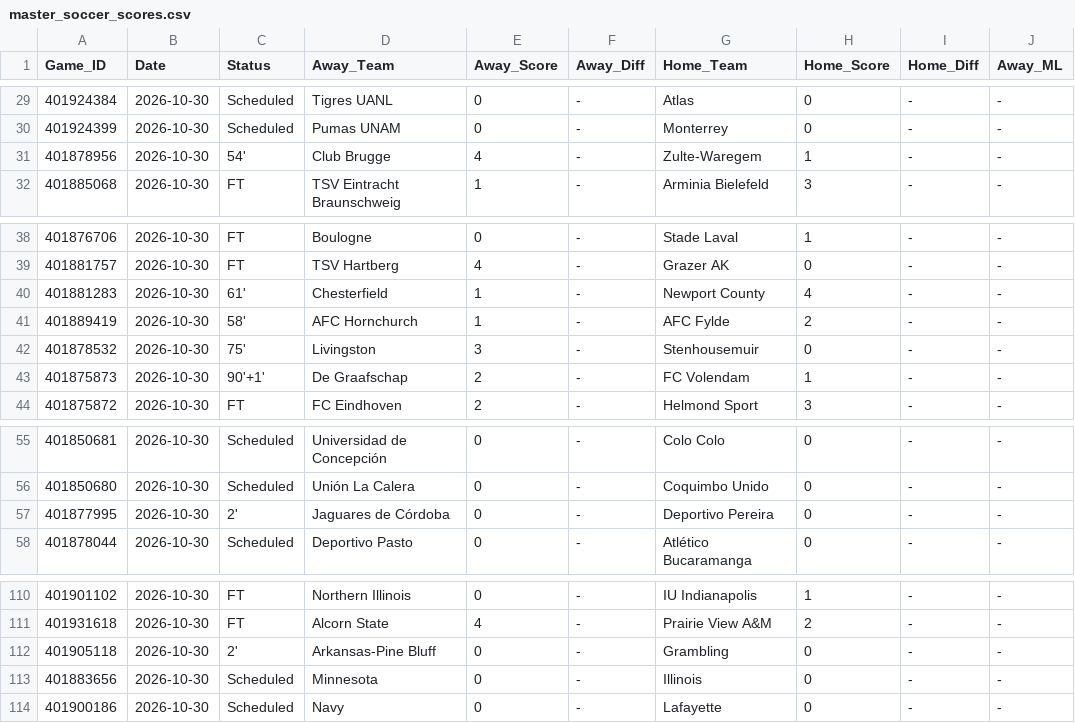
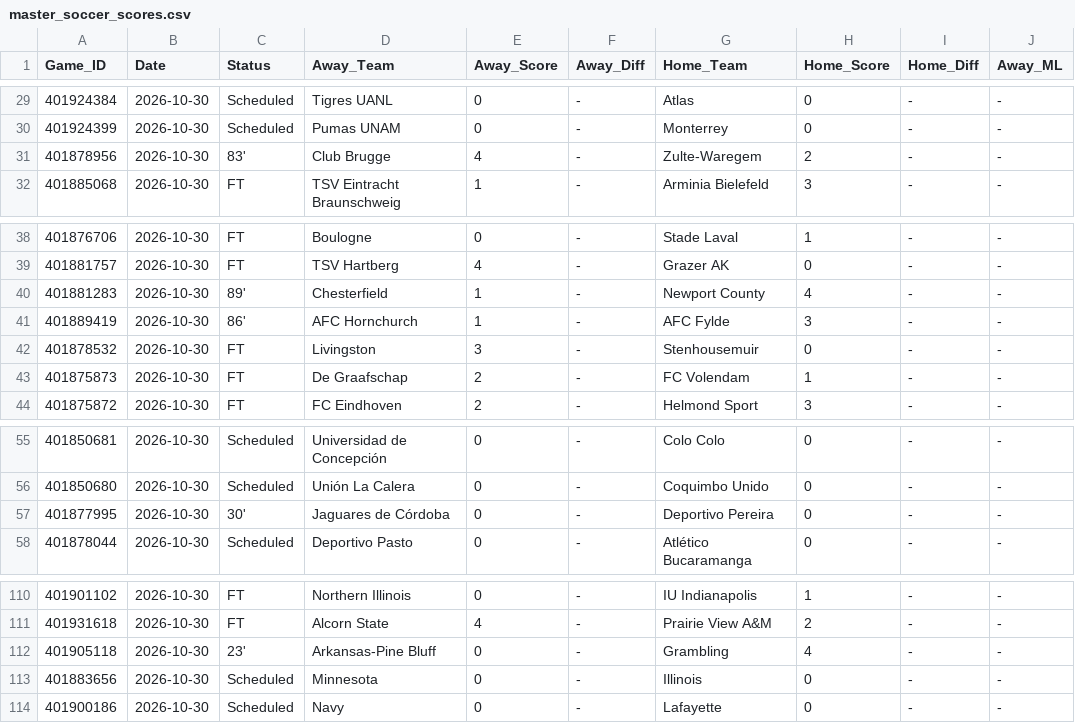
Before and after one commit to danreed001-droid/sport, a CSV file: data/raw/master_soccer_scores.csv, drawn as a sheet; only a part is shown, gaps mark what is left out; the diff covers the shown part only; the diff names each change by its address in the sheet, - before the commit and + after, or states it on an @@ line.

```diff
--- a/data/raw/master_soccer_scores.csv
+++ b/data/raw/master_soccer_scores.csv
-C31 (Status): 54'
+C31 (Status): 83'
-H31 (Home_Score): 1
+H31 (Home_Score): 2
-C40 (Status): 61'
+C40 (Status): 89'
-C41 (Status): 58'
+C41 (Status): 86'
-H41 (Home_Score): 2
+H41 (Home_Score): 3
-C42 (Status): 75'
+C42 (Status): FT
-C43 (Status): 90'+1'
+C43 (Status): FT
-C57 (Status): 2'
+C57 (Status): 30'
-C112 (Status): 2'
+C112 (Status): 23'
-H112 (Home_Score): 0
+H112 (Home_Score): 4
```
Also changed, not shown: 16 edited cells elsewhere in this file, 7 other files.
